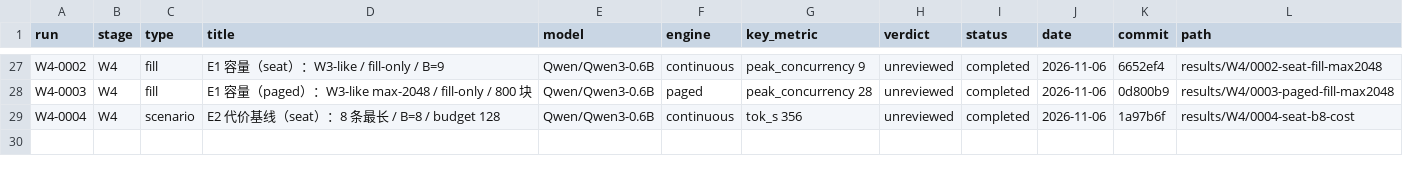
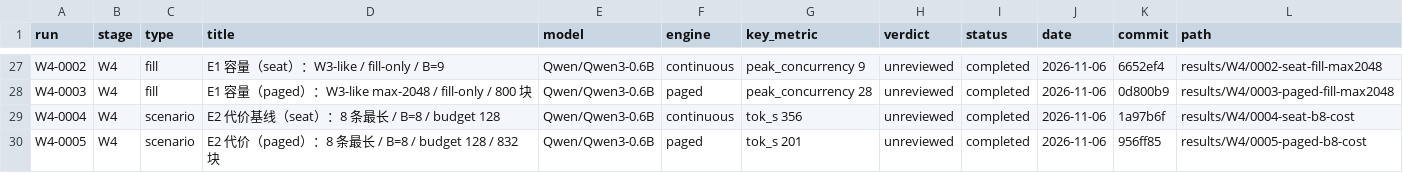
Before and after one commit to RAIN-LOJK/llm-serving, a CSV file: results/index.csv, drawn as a sheet; only a part is shown, gaps mark what is left out; the diff names each change by its address in the sheet, - before the commit and + after, or states it on an @@ line.

Commit message:
results(W4): E2 paged + closeout docs; drop temp handoff/sweep JSON

```diff
--- a/results/index.csv
+++ b/results/index.csv
+row 30: W4-0005 | W4 | scenario | E2 代价（paged）：8 条最长 / B=8 / budget 128 / 832 块 | Qwen/Qwen3-0.6B | paged | tok_s 201 | unreviewed | completed | 2026-11-06 | 956ff85 | results/W4/0005-paged-b8-cost
```
Also changed, not shown: 43 other files.
